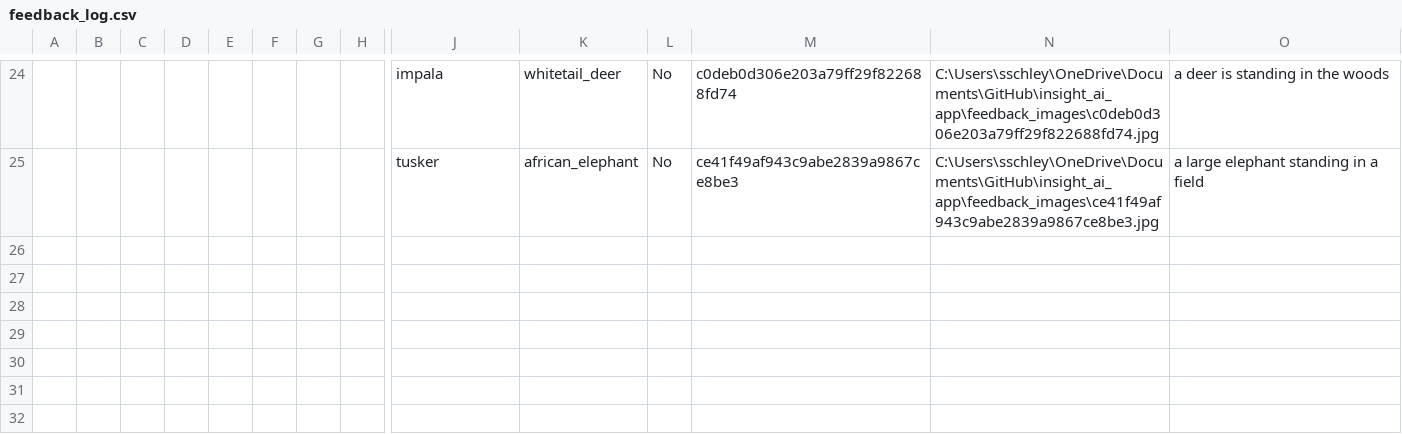
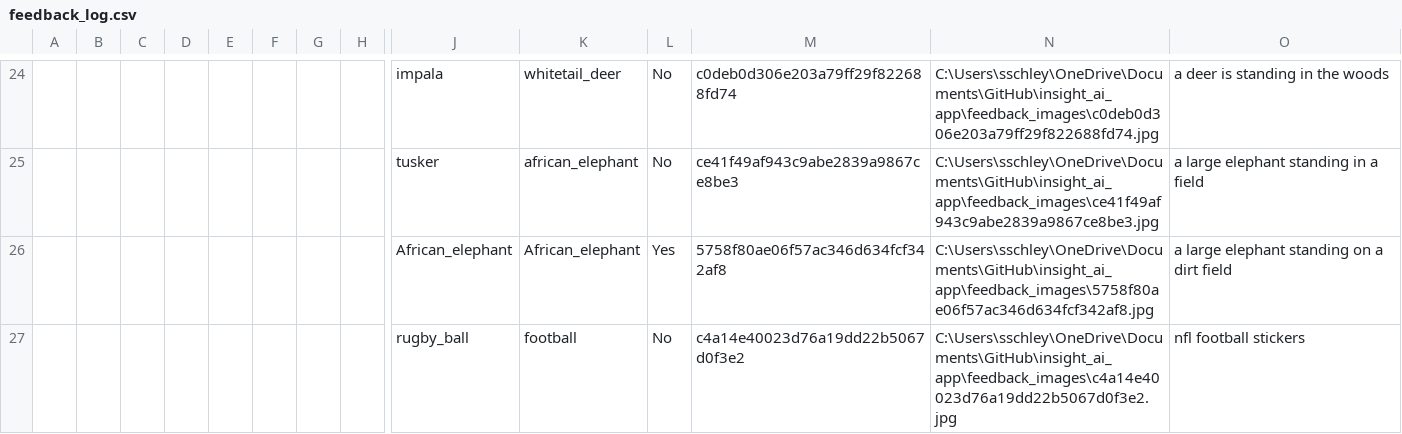
Before and after one commit to O-S-O-K/insight_ai_app, a CSV file: feedback_log.csv, drawn as a sheet; only a part is shown, gaps mark what is left out; rows hold the shown columns only; the diff names each change by its address in the sheet, - before the commit and + after, or states it on an @@ line.

```diff
--- a/feedback_log.csv
+++ b/feedback_log.csv
+row 26:  |  |  |  |  |  |  |  | African_elephant | African_elephant | Yes | 5758f80ae06f57ac346d634fcf342af8 | C:\Users\sschley\OneDrive\Documents\GitHub\insight_ai_app\feedback_images\5758f80ae06f57ac346d634fcf342af8.jpg | a large elephant standing on a dirt field
+row 27:  |  |  |  |  |  |  |  | rugby_ball | football | No | c4a14e40023d76a19dd22b5067d0f3e2 | C:\Users\sschley\OneDrive\Documents\GitHub\insight_ai_app\feedback_images\c4a14e40023d76a19dd22b5067d0f3e2.jpg | nfl football stickers
```
Also changed, not shown: 3 other files.
